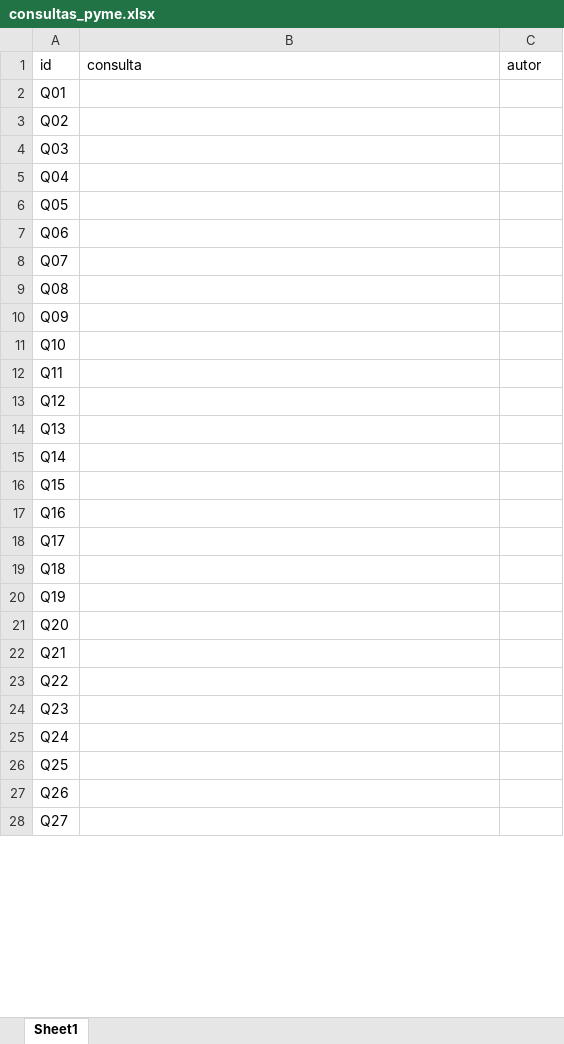
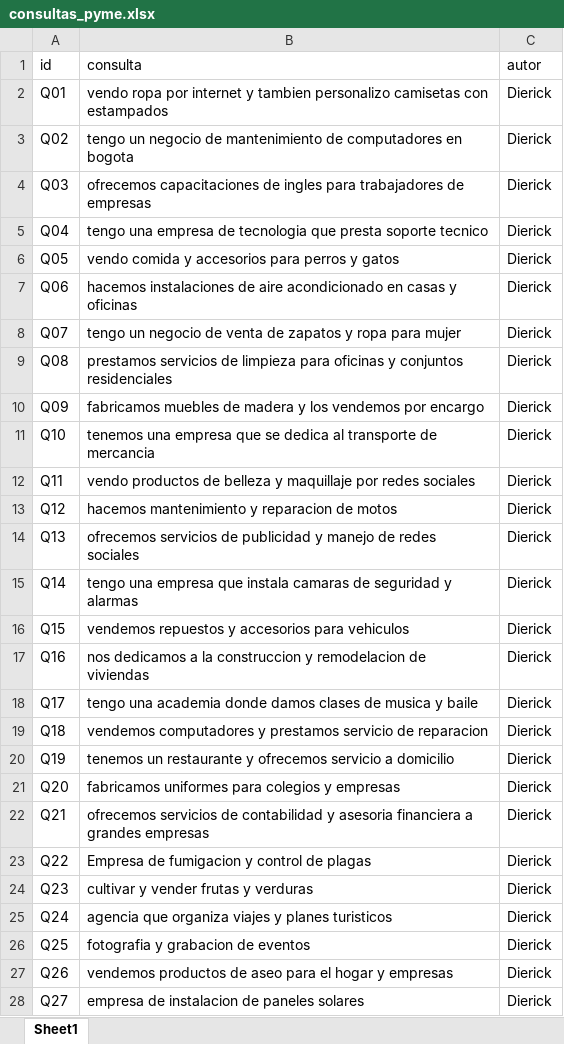
Before and after one commit to Dierickb/radar-se-cop, an Excel workbook: data/consultas/consultas_pyme.xlsx, sheet Sheet1, drawn as a sheet; only a part is shown; values as stored, in another font and other column widths than the file's, no borders; the diff covers the shown part only; the diff names each change by its address in the sheet, - before the commit and + after, or states it on an @@ line.

Commit message:
add data

```diff
--- a/data/consultas/consultas_pyme.xlsx (sheet Sheet1)
+++ b/data/consultas/consultas_pyme.xlsx (sheet Sheet1)
-B2 (consulta): (empty)
+B2 (consulta): vendo ropa por internet y tambien personalizo camisetas con estampados
-C2:C28 (autor): (empty)
+C2:C28 (autor): Dierick
-B3 (consulta): (empty)
+B3 (consulta): tengo un negocio de mantenimiento de computadores en bogota
-B4 (consulta): (empty)
+B4 (consulta): ofrecemos capacitaciones de ingles para trabajadores de empresas
-B5 (consulta): (empty)
+B5 (consulta): tengo una empresa de tecnologia que presta soporte tecnico
-B6 (consulta): (empty)
+B6 (consulta): vendo comida y accesorios para perros y gatos
-B7 (consulta): (empty)
+B7 (consulta): hacemos instalaciones de aire acondicionado en casas y oficinas
-B8 (consulta): (empty)
+B8 (consulta): tengo un negocio de venta de zapatos y ropa para mujer
-B9 (consulta): (empty)
+B9 (consulta): prestamos servicios de limpieza para oficinas y conjuntos residenciales
-B10 (consulta): (empty)
+B10 (consulta): fabricamos muebles de madera y los vendemos por encargo
-B11 (consulta): (empty)
+B11 (consulta): tenemos una empresa que se dedica al transporte de mercancia
-B12 (consulta): (empty)
+B12 (consulta): vendo productos de belleza y maquillaje por redes sociales
-B13 (consulta): (empty)
+B13 (consulta): hacemos mantenimiento y reparacion de motos
-B14 (consulta): (empty)
+B14 (consulta): ofrecemos servicios de publicidad y manejo de redes sociales
-B15 (consulta): (empty)
+B15 (consulta): tengo una empresa que instala camaras de seguridad y alarmas
-B16 (consulta): (empty)
+B16 (consulta): vendemos repuestos y accesorios para vehiculos
-B17 (consulta): (empty)
+B17 (consulta): nos dedicamos a la construccion y remodelacion de viviendas
-B18 (consulta): (empty)
+B18 (consulta): tengo una academia donde damos clases de musica y baile
-B19 (consulta): (empty)
+B19 (consulta): vendemos computadores y prestamos servicio de reparacion
-B20 (consulta): (empty)
+B20 (consulta): tenemos un restaurante y ofrecemos servicio a domicilio
-B21 (consulta): (empty)
+B21 (consulta): fabricamos uniformes para colegios y empresas
-B22 (consulta): (empty)
+B22 (consulta): ofrecemos servicios de contabilidad y asesoria financiera a grandes empresas
-B23 (consulta): (empty)
+B23 (consulta): Empresa de fumigacion y control de plagas
-B24 (consulta): (empty)
+B24 (consulta): cultivar y vender frutas y verduras
-B25 (consulta): (empty)
+B25 (consulta): agencia que organiza viajes y planes turisticos
-B26 (consulta): (empty)
+B26 (consulta): fotografia y grabacion de eventos
-B27 (consulta): (empty)
+B27 (consulta): vendemos productos de aseo para el hogar y empresas
-B28 (consulta): (empty)
+B28 (consulta): empresa de instalacion de paneles solares
```
Also changed, not shown: 6 edited cells elsewhere in this sheet, 8 other files.
